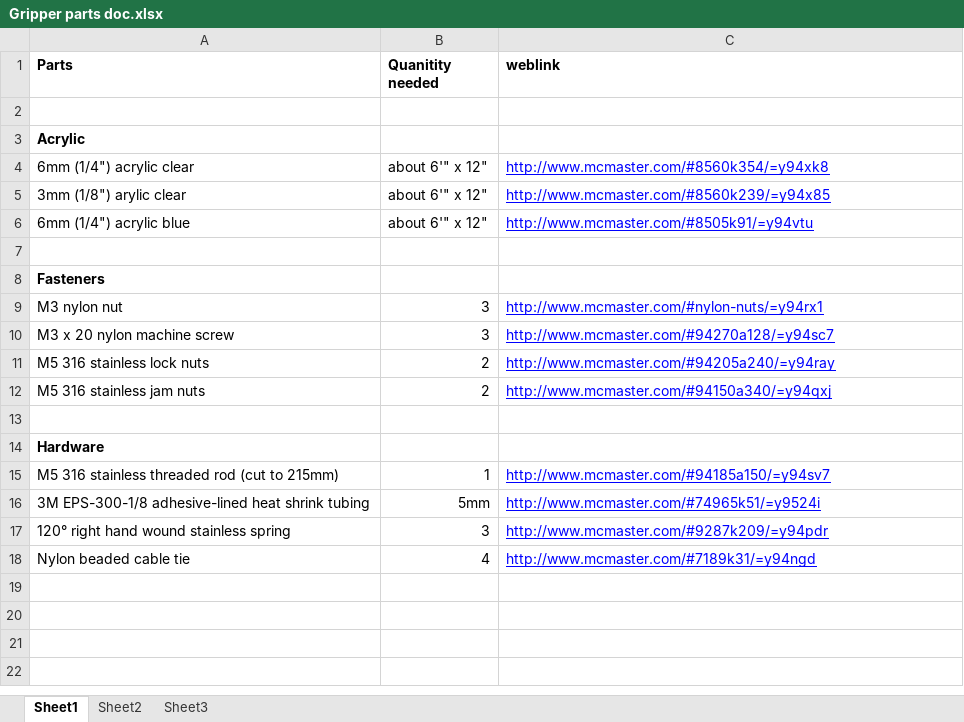
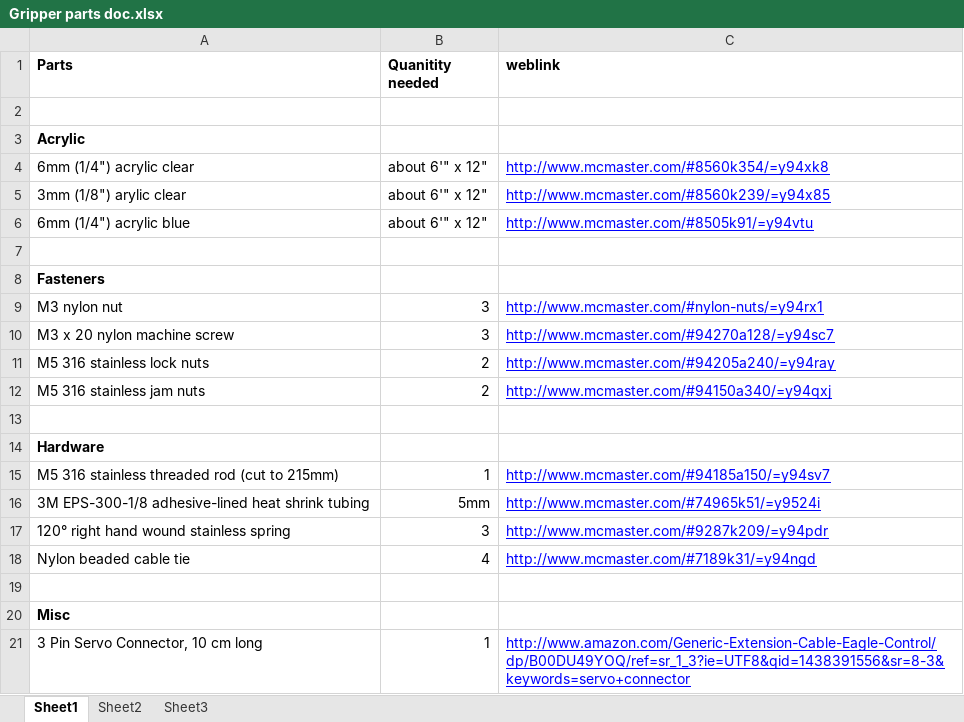
Before and after one commit to patrick121/OpenROV-Gripper, an Excel workbook: Gripper parts doc.xlsx, sheet Sheet1, drawn as a sheet; values as stored, in another font and other column widths than the file's, no borders; the diff names each change by its address in the sheet, - before the commit and + after, or states it on an @@ line.

Commit message:
Modified parts doc to contain servo connector

```diff
--- a/Gripper parts doc.xlsx (sheet Sheet1)
+++ b/Gripper parts doc.xlsx (sheet Sheet1)
+row 19: (empty)
+row 20: Misc
+row 21: 3 Pin Servo Connector, 10 cm long | 1 | http://www.amazon.com/Generic-Extension-Cable-Eagle-Control/dp/B00DU49YOQ/ref=sr_1_3?ie=UTF8&qid=1438391556&sr=8-3&keywords=servo+connector
```
